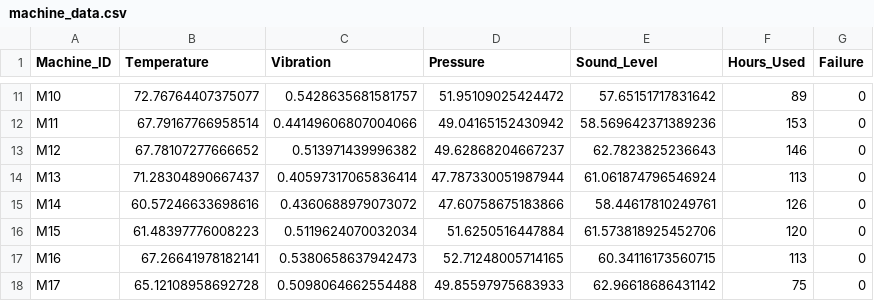
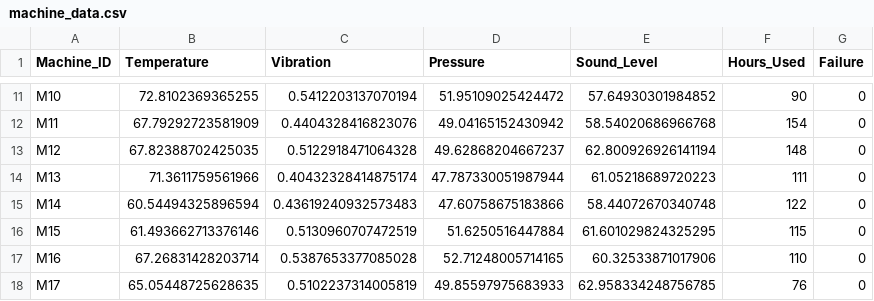
Before and after one commit to Cocomelon101518/EMERGTECH, a CSV file: machine_data.csv, drawn as a sheet; only a part is shown, gaps mark what is left out; the diff covers the shown part only; the diff names each change by its address in the sheet, - before the commit and + after, or states it on an @@ line.

```diff
--- a/machine_data.csv
+++ b/machine_data.csv
-B11 (Temperature): 72.76764407375077
+B11 (Temperature): 72.8102369365255
-C11 (Vibration): 0.5428635681581757
+C11 (Vibration): 0.5412203137070194
-E11 (Sound_Level): 57.65151717831642
+E11 (Sound_Level): 57.64930301984852
-F11 (Hours_Used): 89
+F11 (Hours_Used): 90
-B12 (Temperature): 67.79167766958514
+B12 (Temperature): 67.79292723581909
-C12 (Vibration): 0.44149606807004066
+C12 (Vibration): 0.4404328416823076
-E12 (Sound_Level): 58.569642371389236
+E12 (Sound_Level): 58.54020686966768
-F12 (Hours_Used): 153
+F12 (Hours_Used): 154
-B13 (Temperature): 67.78107277666652
+B13 (Temperature): 67.82388702425035
-C13 (Vibration): 0.513971439996382
+C13 (Vibration): 0.5122918471064328
-E13 (Sound_Level): 62.7823825236643
+E13 (Sound_Level): 62.800926926141194
-F13 (Hours_Used): 146
+F13 (Hours_Used): 148
-B14 (Temperature): 71.28304890667437
+B14 (Temperature): 71.3611759561966
-C14 (Vibration): 0.40597317065836414
+C14 (Vibration): 0.40432328414875174
-E14 (Sound_Level): 61.061874796546924
+E14 (Sound_Level): 61.05218689720223
-F14 (Hours_Used): 113
+F14 (Hours_Used): 111
-B15 (Temperature): 60.57246633698616
+B15 (Temperature): 60.54494325896594
-C15 (Vibration): 0.4360688979073072
+C15 (Vibration): 0.43619240932573483
-E15 (Sound_Level): 58.44617810249761
+E15 (Sound_Level): 58.44072670340748
-F15 (Hours_Used): 126
+F15 (Hours_Used): 122
-B16 (Temperature): 61.48397776008223
+B16 (Temperature): 61.493662713376146
-C16 (Vibration): 0.5119624070032034
+C16 (Vibration): 0.5130960707472519
-E16 (Sound_Level): 61.573818925452706
+E16 (Sound_Level): 61.601029824325295
-F16 (Hours_Used): 120
+F16 (Hours_Used): 115
-B17 (Temperature): 67.26641978182141
+B17 (Temperature): 67.26831428203714
-C17 (Vibration): 0.5380658637942473
+C17 (Vibration): 0.5387653377085028
-E17 (Sound_Level): 60.34116173560715
+E17 (Sound_Level): 60.32533871017906
-F17 (Hours_Used): 113
+F17 (Hours_Used): 110
-B18 (Temperature): 65.12108958692728
+B18 (Temperature): 65.05448725628635
-C18 (Vibration): 0.5098064662554488
+C18 (Vibration): 0.5102237314005819
-E18 (Sound_Level): 62.96618686431142
+E18 (Sound_Level): 62.958334248756785
-F18 (Hours_Used): 75
+F18 (Hours_Used): 76
```
Also changed, not shown: 60 edited cells elsewhere in this file, simulation_data/day_1.csv, 4 other files.
